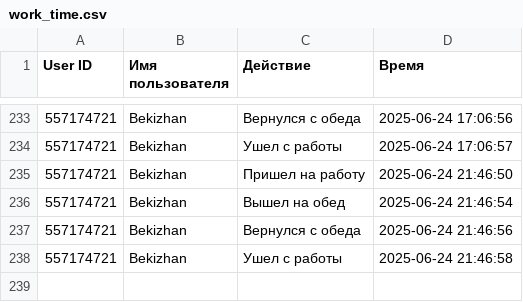
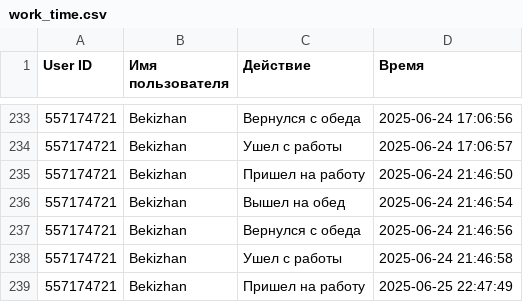
Before and after one commit to Bekizhan-Abdulzhanov/bpn_teletime, a CSV file: work_time.csv, drawn as a sheet; only a part is shown, gaps mark what is left out; the diff names each change by its address in the sheet, - before the commit and + after, or states it on an @@ line.

```diff
--- a/work_time.csv
+++ b/work_time.csv
+row 239: 557174721 | Bekizhan | Пришел на работу | 2025-06-25 22:47:49
```
Also changed, not shown: 2 other files.
